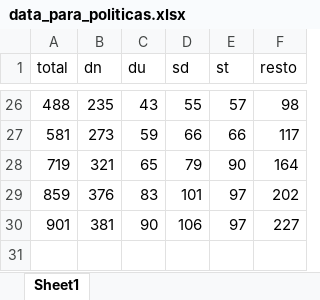
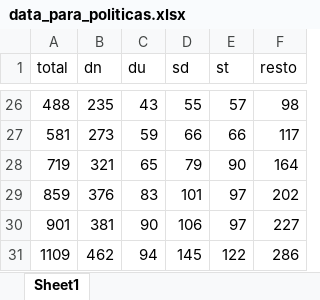
Before and after one commit to chentegui1501/COVIDRD19, an Excel workbook: data_para_politicas.xlsx, sheet Sheet1, drawn as a sheet; only a part is shown, gaps mark what is left out; values as stored, in another font and other column widths than the file's, no borders; the diff names each change by its address in the sheet, - before the commit and + after, or states it on an @@ line.

```diff
--- a/data_para_politicas.xlsx (sheet Sheet1)
+++ b/data_para_politicas.xlsx (sheet Sheet1)
+row 31: 1109 | 462 | 94 | 145 | 122 | 286
```
Also changed, not shown: 1 other file.
